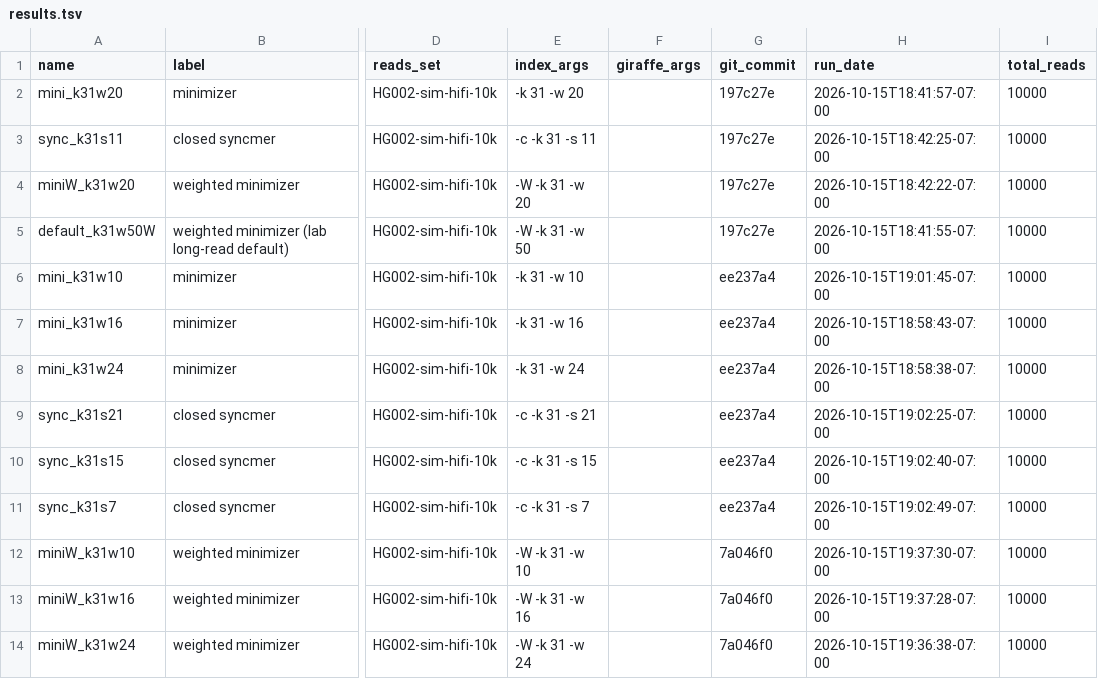
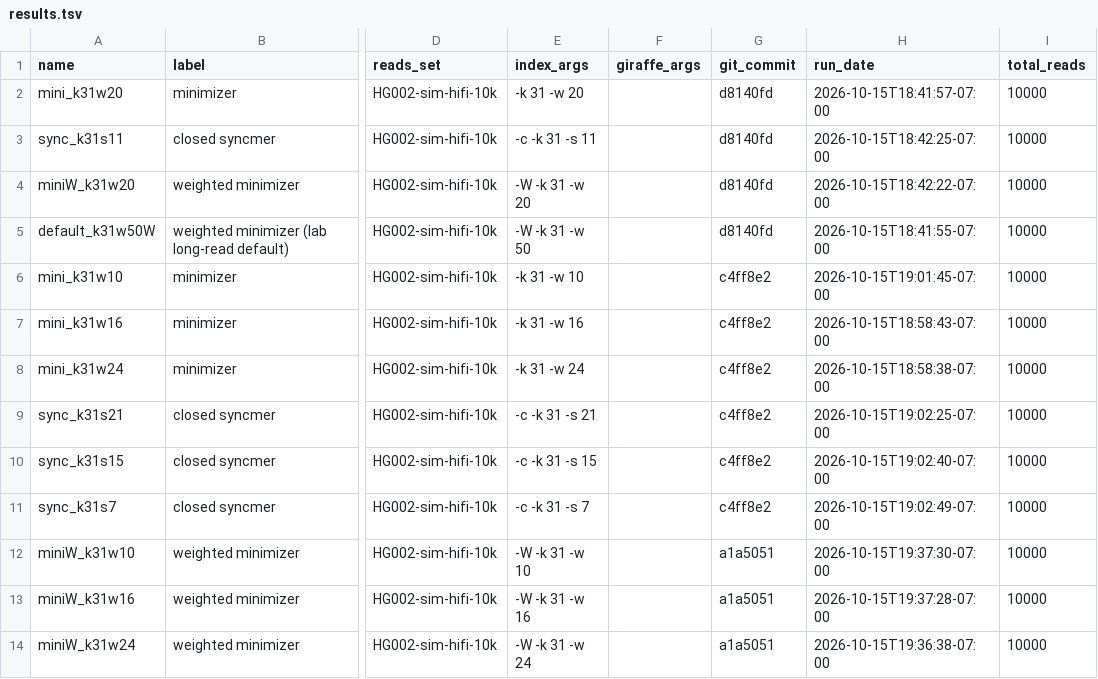
Before and after one commit to SoooW1206/seed_eval, a TSV file: results_summary/HG002-sim-hifi-10k/results.tsv, drawn as a sheet; only a part is shown, gaps mark what is left out; the diff names each change by its address in the sheet, - before the commit and + after, or states it on an @@ line.

```diff
--- a/results_summary/HG002-sim-hifi-10k/results.tsv
+++ b/results_summary/HG002-sim-hifi-10k/results.tsv
-G2:G5 (git_commit): 197c27e
+G2:G5 (git_commit): d8140fd
-G6:G11 (git_commit): ee237a4
+G6:G11 (git_commit): c4ff8e2
-G12:G14 (git_commit): 7a046f0
+G12:G14 (git_commit): a1a5051
```
Also changed, not shown: results_summary/HG002-sim-hifi-100k/results.tsv.
